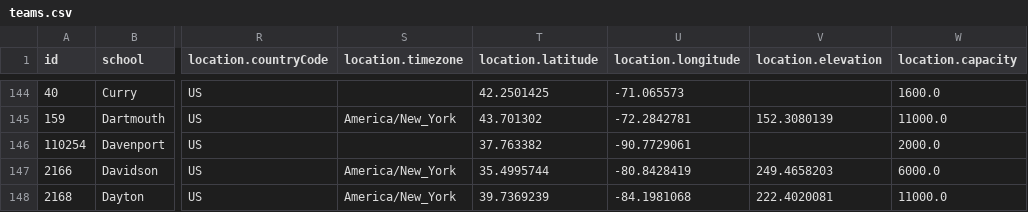
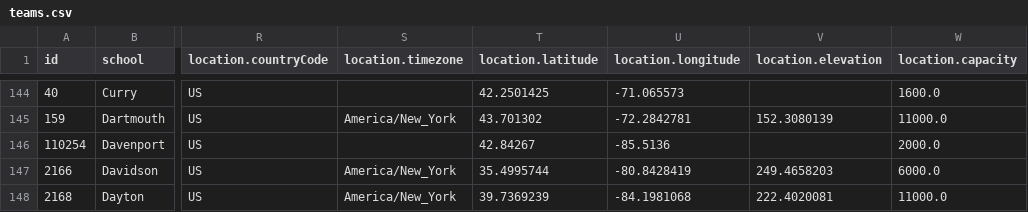
Before and after one commit to larrabeem018-ops/College-Football-Site, a CSV file: data/teams.csv, drawn as a sheet; only a part is shown, gaps mark what is left out; the diff covers the shown part only; the diff names each change by its address in the sheet, - before the commit and + after, or states it on an @@ line.

```diff
--- a/data/teams.csv
+++ b/data/teams.csv
-T146 (location.latitude): 37.763382
+T146 (location.latitude): 42.84267
-U146 (location.longitude): -90.7729061
+U146 (location.longitude): -85.5136
```
Also changed, not shown: 2 removed rows and 18 edited cells elsewhere in this file, Recruits_2025.csv, data/Recruits_2025.csv, 40 other files.
